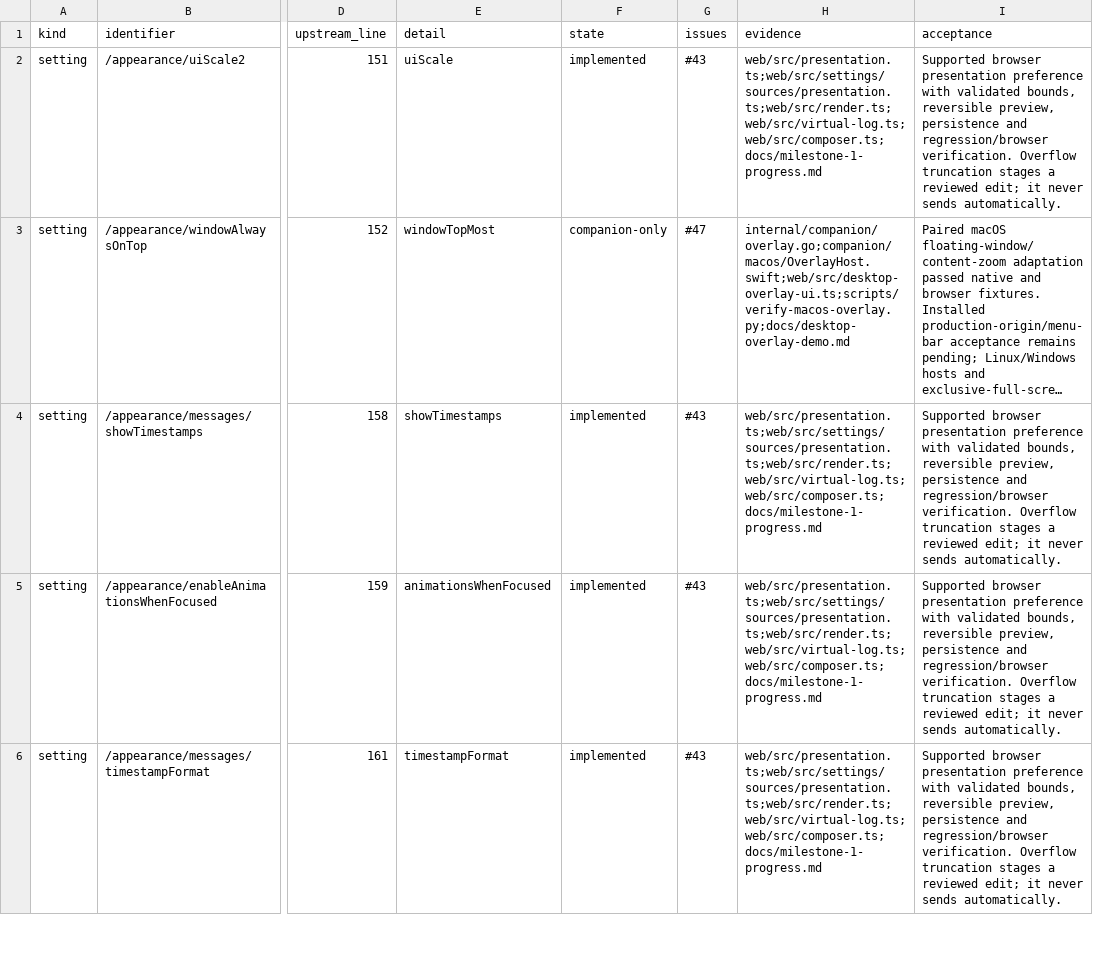
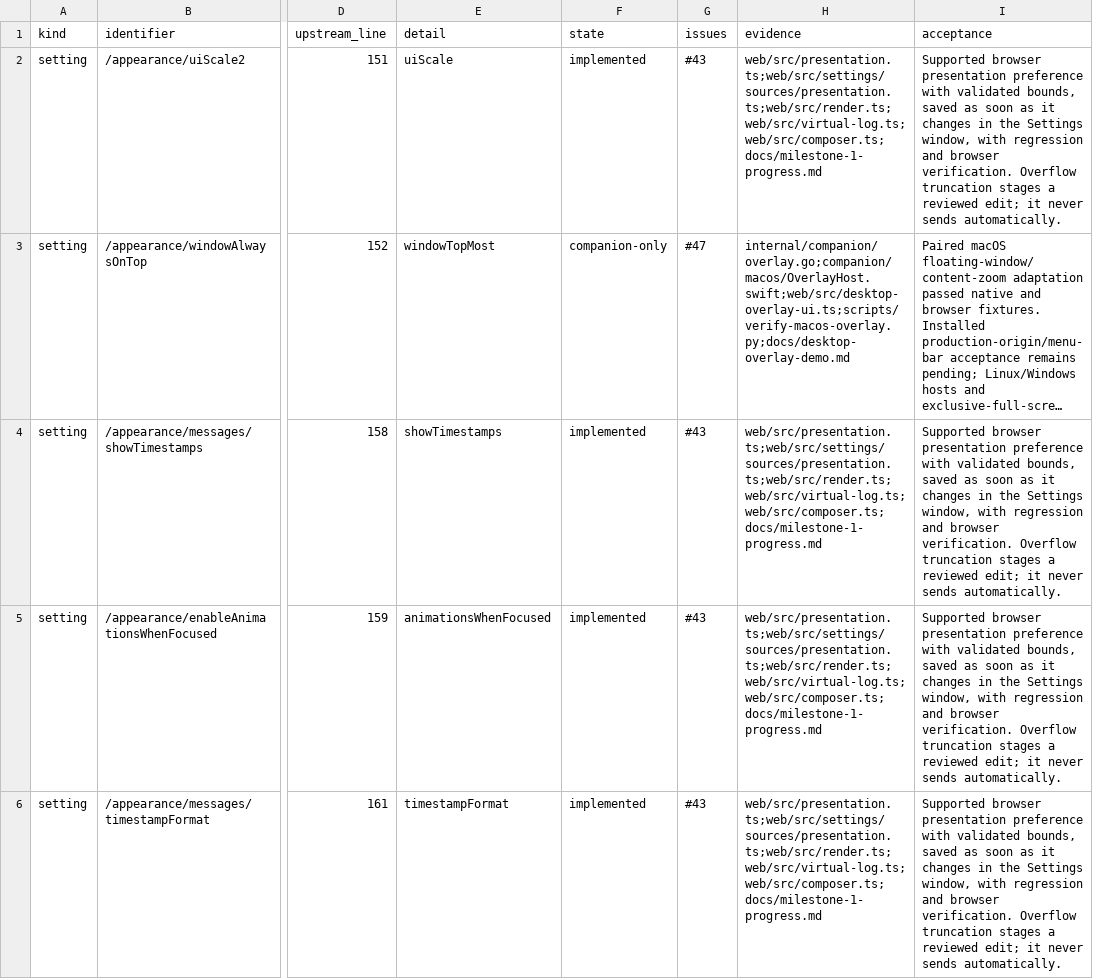
Before and after one commit to PatrickFanella/chatty-cat, a CSV file: docs/chatterino-coverage.csv, drawn as a sheet; only a part is shown, gaps mark what is left out; long unchanged cells end in …; the diff covers the shown part only; the diff names each change by its address in the sheet, - before the commit and + after, or states it on an @@ line.

```diff
--- a/docs/chatterino-coverage.csv
+++ b/docs/chatterino-coverage.csv
-I2 (acceptance): …validated bounds, reversible preview, persistence and regression/browser verification. Overflow…
+I2 (acceptance): …validated bounds, saved as soon as it changes in the Settings window, with regression and browser verification. Overflow…
-I4:I6 (acceptance): …validated bounds, reversible preview, persistence and regression/browser verification. Overflow…
+I4:I6 (acceptance): …validated bounds, saved as soon as it changes in the Settings window, with regression and browser verification. Overflow…
```
Also changed, not shown: 43 edited cells elsewhere in this file, 13 other files.
